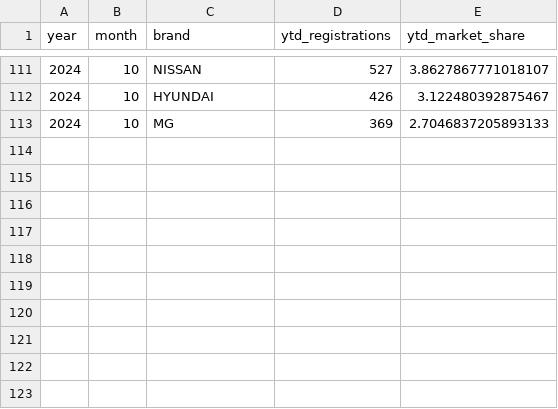
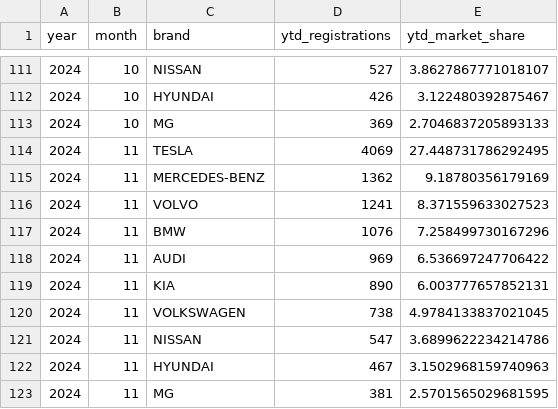
Before and after one commit to firedevs-team/tesla-extractors, a CSV file: data/sources/car_registrations/countries/poland/top_10_ytd_bev_registrations_by_brand.csv, drawn as a sheet; only a part is shown, gaps mark what is left out.

```diff
--- a/data/sources/car_registrations/countries/poland/top_10_ytd_bev_registrations_by_brand.csv
+++ b/data/sources/car_registrations/countries/poland/top_10_ytd_bev_registrations_by_brand.csv
@@ -113 +113,11 @@
 2024,10,"MG",369,2.7046837205893133
+2024,11,"TESLA",4069,27.448731786292495
+2024,11,"MERCEDES-BENZ",1362,9.18780356179169
+2024,11,"VOLVO",1241,8.371559633027523
+2024,11,"BMW",1076,7.258499730167296
+2024,11,"AUDI",969,6.536697247706422
+2024,11,"KIA",890,6.003777657852131
+2024,11,"VOLKSWAGEN",738,4.9784133837021045
+2024,11,"NISSAN",547,3.6899622234214786
+2024,11,"HYUNDAI",467,3.1502968159740963
+2024,11,"MG",381,2.5701565029681595
```
Also changed, not shown: data/sources/car_registrations/countries/austria/top_12_ytd_registrations_by_model.csv, data/sources/car_registrations/countries/luxembourg/registrations_by_brand.csv, 14 other files.
